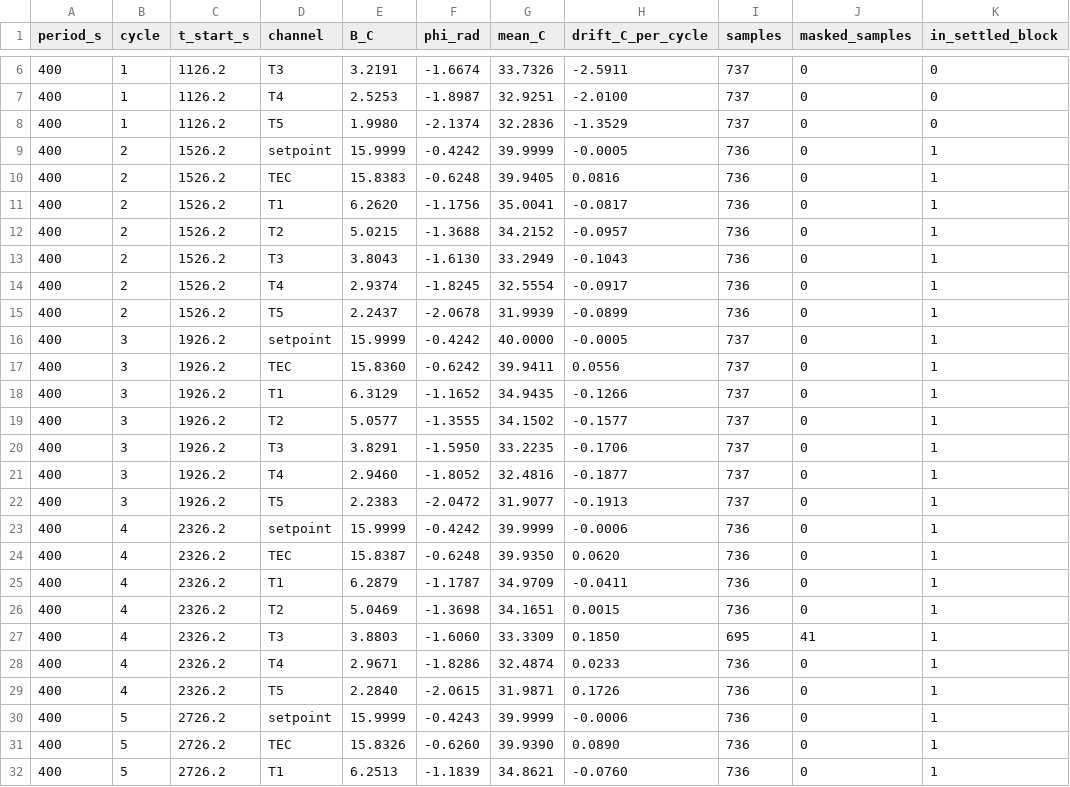
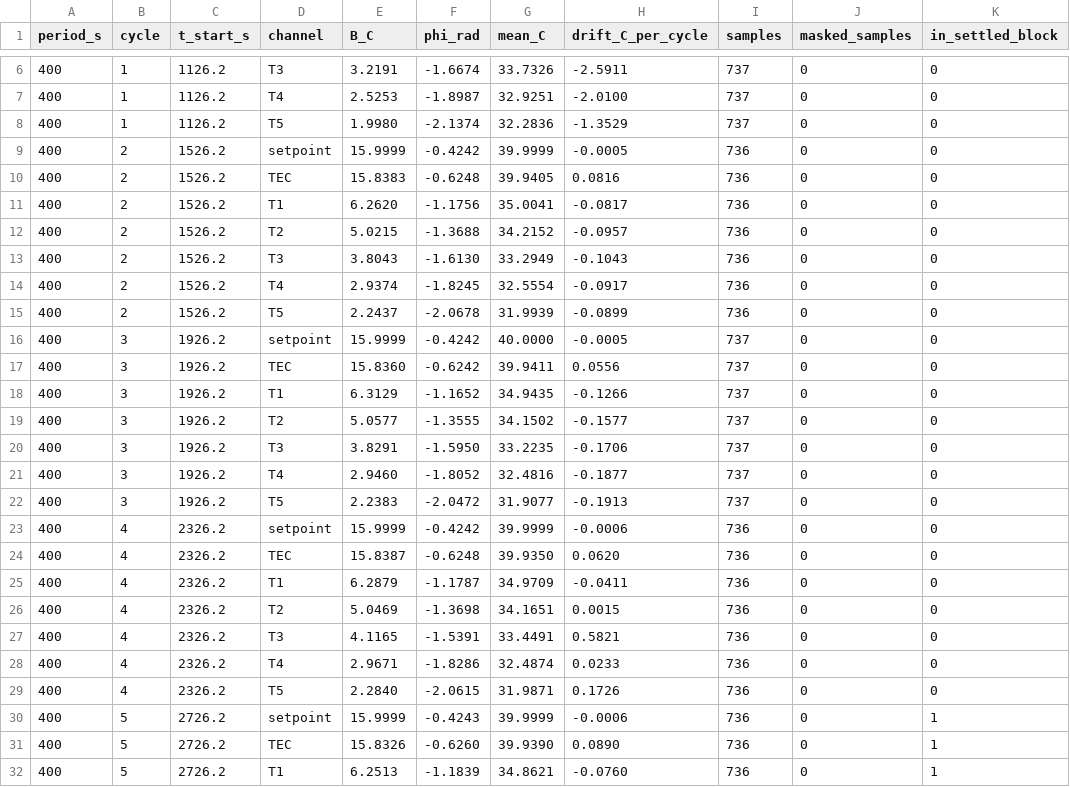
Before and after one commit to kapilnaidu1/phys39-naidu-cohen, a CSV file: data/module_08_sammy/analysis_20261118_104629/cycle_fits.csv, drawn as a sheet; only a part is shown, gaps mark what is left out.

```diff
--- a/data/module_08_sammy/analysis_20261118_104629/cycle_fits.csv
+++ b/data/module_08_sammy/analysis_20261118_104629/cycle_fits.csv
@@ -8,23 +8,23 @@ period_s,cycle,t_start_s,channel,B_C,phi_rad,mean_C,drift_C_per_cycle,samples,ma
 400,1,1126.2,T5,1.9980,-2.1374,32.2836,-1.3529,737,0,0
-400,2,1526.2,setpoint,15.9999,-0.4242,39.9999,-0.0005,736,0,1
-400,2,1526.2,TEC,15.8383,-0.6248,39.9405,0.0816,736,0,1
-400,2,1526.2,T1,6.2620,-1.1756,35.0041,-0.0817,736,0,1
-400,2,1526.2,T2,5.0215,-1.3688,34.2152,-0.0957,736,0,1
-400,2,1526.2,T3,3.8043,-1.6130,33.2949,-0.1043,736,0,1
-400,2,1526.2,T4,2.9374,-1.8245,32.5554,-0.0917,736,0,1
-400,2,1526.2,T5,2.2437,-2.0678,31.9939,-0.0899,736,0,1
-400,3,1926.2,setpoint,15.9999,-0.4242,40.0000,-0.0005,737,0,1
-400,3,1926.2,TEC,15.8360,-0.6242,39.9411,0.0556,737,0,1
-400,3,1926.2,T1,6.3129,-1.1652,34.9435,-0.1266,737,0,1
-400,3,1926.2,T2,5.0577,-1.3555,34.1502,-0.1577,737,0,1
-400,3,1926.2,T3,3.8291,-1.5950,33.2235,-0.1706,737,0,1
-400,3,1926.2,T4,2.9460,-1.8052,32.4816,-0.1877,737,0,1
-400,3,1926.2,T5,2.2383,-2.0472,31.9077,-0.1913,737,0,1
-400,4,2326.2,setpoint,15.9999,-0.4242,39.9999,-0.0006,736,0,1
-400,4,2326.2,TEC,15.8387,-0.6248,39.9350,0.0620,736,0,1
-400,4,2326.2,T1,6.2879,-1.1787,34.9709,-0.0411,736,0,1
-400,4,2326.2,T2,5.0469,-1.3698,34.1651,0.0015,736,0,1
-400,4,2326.2,T3,3.8803,-1.6060,33.3309,0.1850,695,41,1
-400,4,2326.2,T4,2.9671,-1.8286,32.4874,0.0233,736,0,1
-400,4,2326.2,T5,2.2840,-2.0615,31.9871,0.1726,736,0,1
+400,2,1526.2,setpoint,15.9999,-0.4242,39.9999,-0.0005,736,0,0
+400,2,1526.2,TEC,15.8383,-0.6248,39.9405,0.0816,736,0,0
+400,2,1526.2,T1,6.2620,-1.1756,35.0041,-0.0817,736,0,0
+400,2,1526.2,T2,5.0215,-1.3688,34.2152,-0.0957,736,0,0
+400,2,1526.2,T3,3.8043,-1.6130,33.2949,-0.1043,736,0,0
+400,2,1526.2,T4,2.9374,-1.8245,32.5554,-0.0917,736,0,0
+400,2,1526.2,T5,2.2437,-2.0678,31.9939,-0.0899,736,0,0
+400,3,1926.2,setpoint,15.9999,-0.4242,40.0000,-0.0005,737,0,0
+400,3,1926.2,TEC,15.8360,-0.6242,39.9411,0.0556,737,0,0
+400,3,1926.2,T1,6.3129,-1.1652,34.9435,-0.1266,737,0,0
+400,3,1926.2,T2,5.0577,-1.3555,34.1502,-0.1577,737,0,0
+400,3,1926.2,T3,3.8291,-1.5950,33.2235,-0.1706,737,0,0
+400,3,1926.2,T4,2.9460,-1.8052,32.4816,-0.1877,737,0,0
+400,3,1926.2,T5,2.2383,-2.0472,31.9077,-0.1913,737,0,0
+400,4,2326.2,setpoint,15.9999,-0.4242,39.9999,-0.0006,736,0,0
+400,4,2326.2,TEC,15.8387,-0.6248,39.9350,0.0620,736,0,0
+400,4,2326.2,T1,6.2879,-1.1787,34.9709,-0.0411,736,0,0
+400,4,2326.2,T2,5.0469,-1.3698,34.1651,0.0015,736,0,0
+400,4,2326.2,T3,4.1165,-1.5391,33.4491,0.5821,736,0,0
+400,4,2326.2,T4,2.9671,-1.8286,32.4874,0.0233,736,0,0
+400,4,2326.2,T5,2.2840,-2.0615,31.9871,0.1726,736,0,0
 400,5,2726.2,setpoint,15.9999,-0.4243,39.9999,-0.0006,736,0,1
```
Also changed, not shown: data/module_08_sammy/analysis_20261118_104629/clean_run_data.csv, data/module_08_sammy/analysis_20261118_104629/kappa_by_period.csv, 14 other files.
